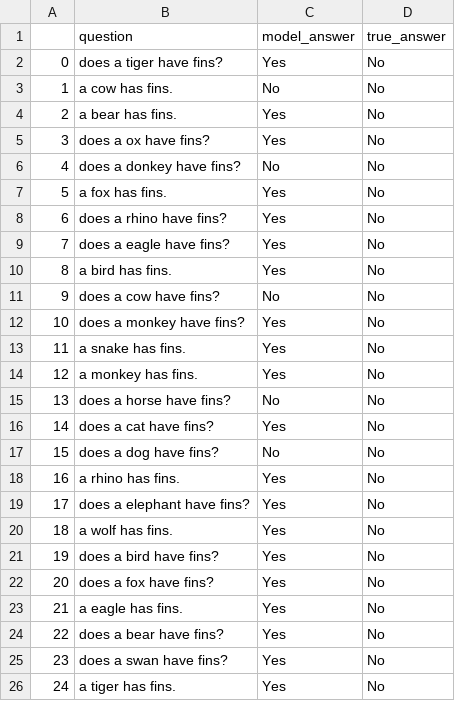
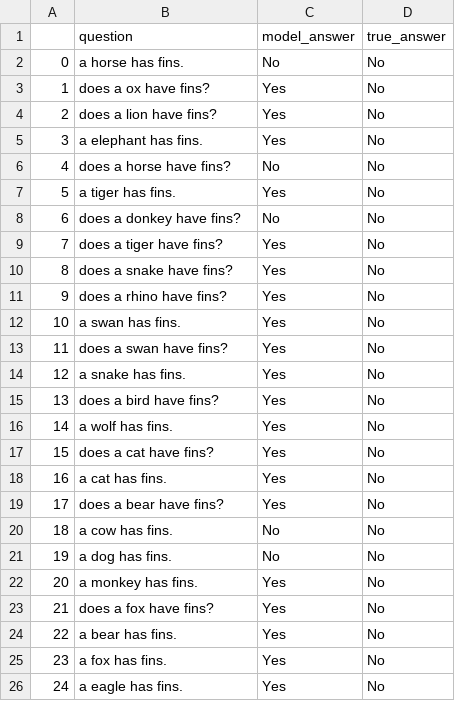
Before and after one commit to eliavmor-tau/DoLMUnderstandFrequentWordsBetter, a CSV file: csv/results/animals_dont_have_fins_questions_result.csv, drawn as a sheet; only a part is shown; the diff covers the shown part only.

```diff
--- a/csv/results/animals_dont_have_fins_questions_result.csv
+++ b/csv/results/animals_dont_have_fins_questions_result.csv
@@ -1,26 +1,26 @@
 ,question,model_answer,true_answer
-0,does a tiger have fins?,Yes,No
-1,a cow has fins.,No,No
-2,a bear has fins.,Yes,No
-3,does a ox have fins?,Yes,No
-4,does a donkey have fins?,No,No
-5,a fox has fins.,Yes,No
-6,does a rhino have fins?,Yes,No
-7,does a eagle have fins?,Yes,No
-8,a bird has fins.,Yes,No
-9,does a cow have fins?,No,No
-10,does a monkey have fins?,Yes,No
-11,a snake has fins.,Yes,No
-12,a monkey has fins.,Yes,No
-13,does a horse have fins?,No,No
-14,does a cat have fins?,Yes,No
-15,does a dog have fins?,No,No
-16,a rhino has fins.,Yes,No
-17,does a elephant have fins?,Yes,No
-18,a wolf has fins.,Yes,No
-19,does a bird have fins?,Yes,No
-20,does a fox have fins?,Yes,No
-21,a eagle has fins.,Yes,No
-22,does a bear have fins?,Yes,No
-23,does a swan have fins?,Yes,No
-24,a tiger has fins.,Yes,No
+0,a horse has fins.,No,No
+1,does a ox have fins?,Yes,No
+2,does a lion have fins?,Yes,No
+3,a elephant has fins.,Yes,No
+4,does a horse have fins?,No,No
+5,a tiger has fins.,Yes,No
+6,does a donkey have fins?,No,No
+7,does a tiger have fins?,Yes,No
+8,does a snake have fins?,Yes,No
+9,does a rhino have fins?,Yes,No
+10,a swan has fins.,Yes,No
+11,does a swan have fins?,Yes,No
+12,a snake has fins.,Yes,No
+13,does a bird have fins?,Yes,No
+14,a wolf has fins.,Yes,No
+15,does a cat have fins?,Yes,No
+16,a cat has fins.,Yes,No
+17,does a bear have fins?,Yes,No
+18,a cow has fins.,No,No
+19,a dog has fins.,No,No
+20,a monkey has fins.,Yes,No
+21,does a fox have fins?,Yes,No
+22,a bear has fins.,Yes,No
+23,a fox has fins.,Yes,No
+24,a eagle has fins.,Yes,No
```
Also changed, not shown: 15 edited cells elsewhere in this file, csv/results/animals_can_fly_questions_result.csv, csv/results/animals_cant_fly_questions_result.csv, 18 other files.
